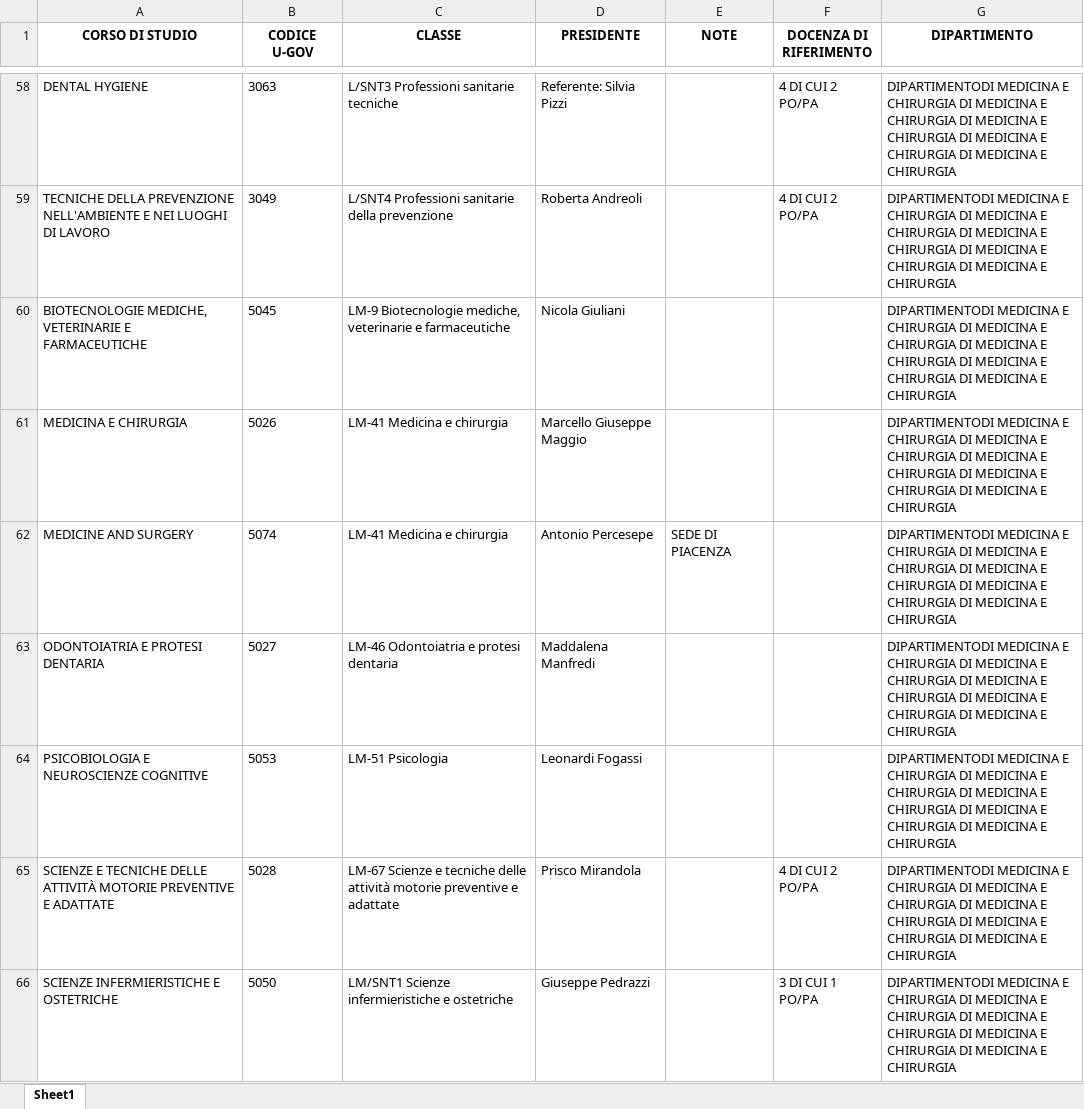
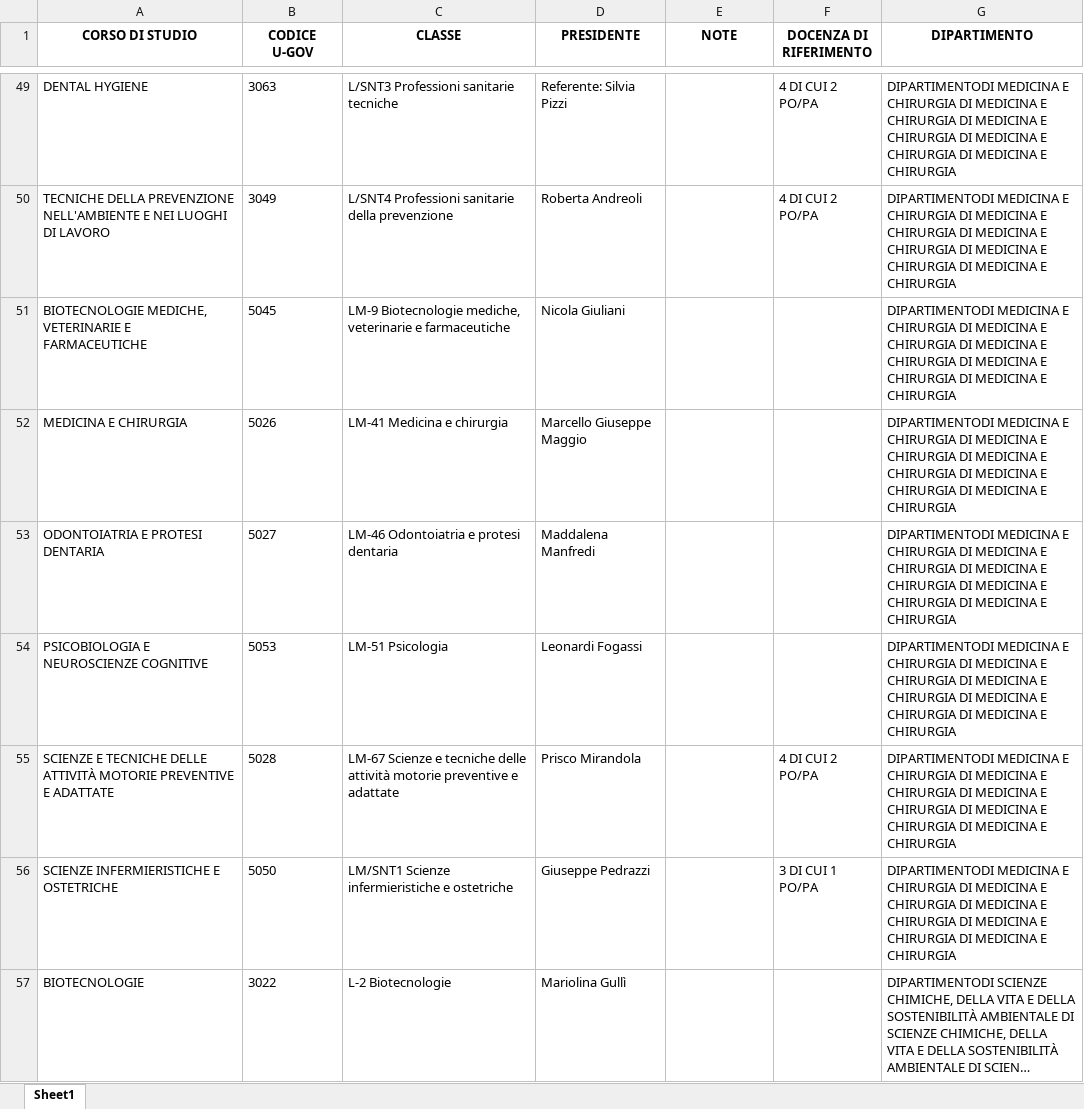
Before and after one commit to merendamattia/ottimizzazione-garanti-accademici, an Excel workbook: src/dataset/elenco_2024-2025.xlsx, sheet Sheet1, drawn as a sheet; only a part is shown, gaps mark what is left out; the shorter side is filled out with more unchanged rows; long unchanged cells end in …; values as stored, in another font and other column widths than the file's, no borders; the diff covers the shown part only; the diff names each change by its address in the sheet, - before the commit and + after, or states it on an @@ line.

```diff
--- a/src/dataset/elenco_2024-2025.xlsx (sheet Sheet1)
+++ b/src/dataset/elenco_2024-2025.xlsx (sheet Sheet1)
-row 62: MEDICINE AND SURGERY | 5074 | LM-41 Medicina e chirurgia | Antonio Percesepe | SEDE DI PIACENZA |  | DIPARTIMENTODI MEDICINA E CHIRURGIA DI MEDICINA E CHIRURGIA DI MEDICINA E CHIRURGIA DI MEDICINA E CHIRURGIA DI MEDICINA E CHIRURGIA
```
Also changed, not shown: 14 removed rows elsewhere in this sheet, 2 other files.
